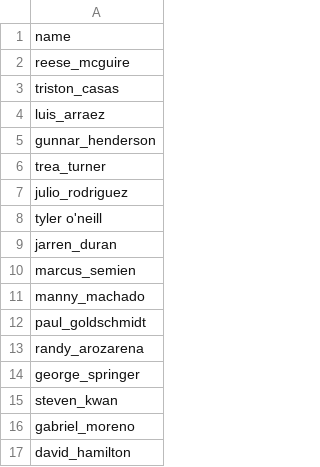
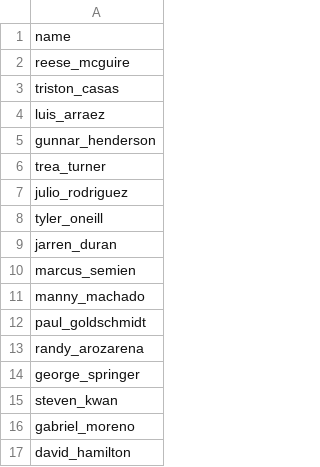
Before and after one commit to SterlingIvey/swing_scout, a CSV file: player_data.csv, drawn as a sheet.

Commit message:
Update player_data.csv

```diff
--- a/player_data.csv
+++ b/player_data.csv
@@ -7,3 +7,3 @@ trea_turner
 julio_rodriguez
-tyler o'neill
+tyler_oneill
 jarren_duran
```
